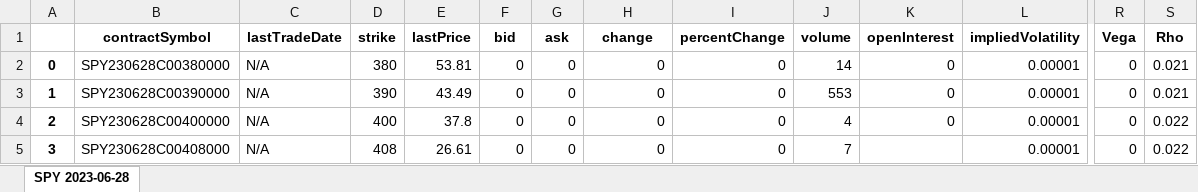
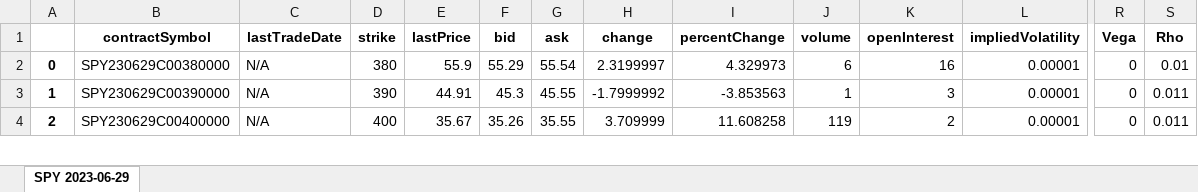
Before and after one commit to M3rcy-olu/Hedge-Fund-Behavior-Analysis, an Excel workbook: calls_output.xlsx, sheet SPY 2023-06-29, drawn as a sheet; only a part is shown, gaps mark what is left out; values as stored, in another font and other column widths than the file's, no borders; removed rows and columns are numbered as before the commit, all else as after; rows hold the shown columns only; the diff covers the shown part only; the diff names each change by its address in the sheet, - before the commit and + after, or states it on an @@ line.

```diff
--- a/calls_output.xlsx (sheet SPY 2023-06-29)
+++ b/calls_output.xlsx (sheet SPY 2023-06-29)
-sheet tab: SPY 2023-06-28
+sheet tab: SPY 2023-06-29
-B2 (contractSymbol): SPY230628C00380000
+B2 (contractSymbol): SPY230629C00380000
-E2 (lastPrice): 53.81
+E2 (lastPrice): 55.9
-F2 (bid): 0
+F2 (bid): 55.29
-G2 (ask): 0
+G2 (ask): 55.54
-H2 (change): 0
+H2 (change): 2.3199997
-I2 (percentChange): 0
+I2 (percentChange): 4.329973
-J2 (volume): 14
+J2 (volume): 6
-K2 (openInterest): 0
+K2 (openInterest): 16
-S2 (Rho): 0.021
+S2 (Rho): 0.01
-B3 (contractSymbol): SPY230628C00390000
+B3 (contractSymbol): SPY230629C00390000
-E3 (lastPrice): 43.49
+E3 (lastPrice): 44.91
-F3 (bid): 0
+F3 (bid): 45.3
-G3 (ask): 0
+G3 (ask): 45.55
-H3 (change): 0
+H3 (change): -1.7999992
-I3 (percentChange): 0
+I3 (percentChange): -3.853563
-J3 (volume): 553
+J3 (volume): 1
-K3 (openInterest): 0
+K3 (openInterest): 3
-S3 (Rho): 0.021
+S3 (Rho): 0.011
-B4 (contractSymbol): SPY230628C00400000
+B4 (contractSymbol): SPY230629C00400000
-E4 (lastPrice): 37.8
+E4 (lastPrice): 35.67
-F4 (bid): 0
+F4 (bid): 35.26
-G4 (ask): 0
+G4 (ask): 35.55
-H4 (change): 0
+H4 (change): 3.709999
-I4 (percentChange): 0
+I4 (percentChange): 11.608258
-J4 (volume): 4
+J4 (volume): 119
-K4 (openInterest): 0
+K4 (openInterest): 2
-S4 (Rho): 0.022
+S4 (Rho): 0.011
-row 5: 3 | SPY230628C00408000 | N/A | 408 | 26.61 | 0 | 0 | 0 | 0 | 7 |  | 0.00001 | 0 | 0.022
```
Also changed, not shown: 12 added rows, 19 removed rows, 161 edited cells and row numbers in column A elsewhere in this sheet, calls_dol_gammas.xlsx, puts_dol_gammas.xlsx, 4 other files.
